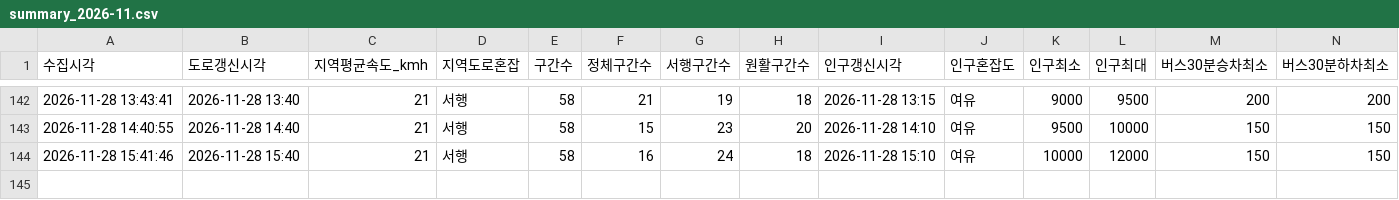
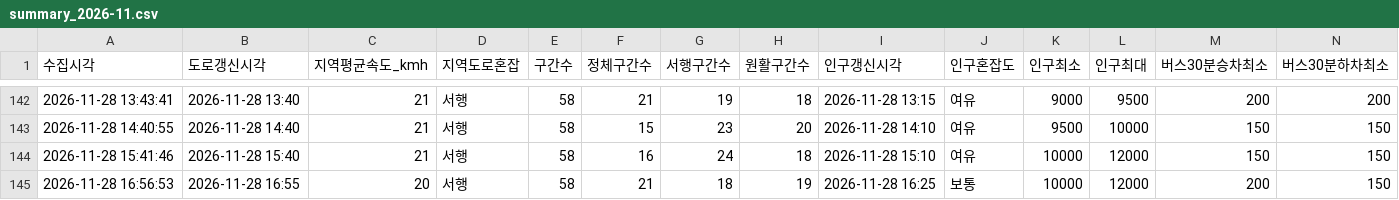
Before and after one commit to emma990622-lgtm/olpark-collector, a CSV file: data/hourly/summary_2026-11.csv, drawn as a sheet; only a part is shown, gaps mark what is left out; rows hold the shown columns only; the diff names each change by its address in the sheet, - before the commit and + after, or states it on an @@ line.

```diff
--- a/data/hourly/summary_2026-11.csv
+++ b/data/hourly/summary_2026-11.csv
+row 145: 2026-11-28 16:56:53 | 2026-11-28 16:55 | 20 | 서행 | 58 | 21 | 18 | 19 | 2026-11-28 16:25 | 보통 | 10000 | 12000 | 200 | 150
```
Also changed, not shown: data/hourly/ppltn_fcst_2026-11.csv.
